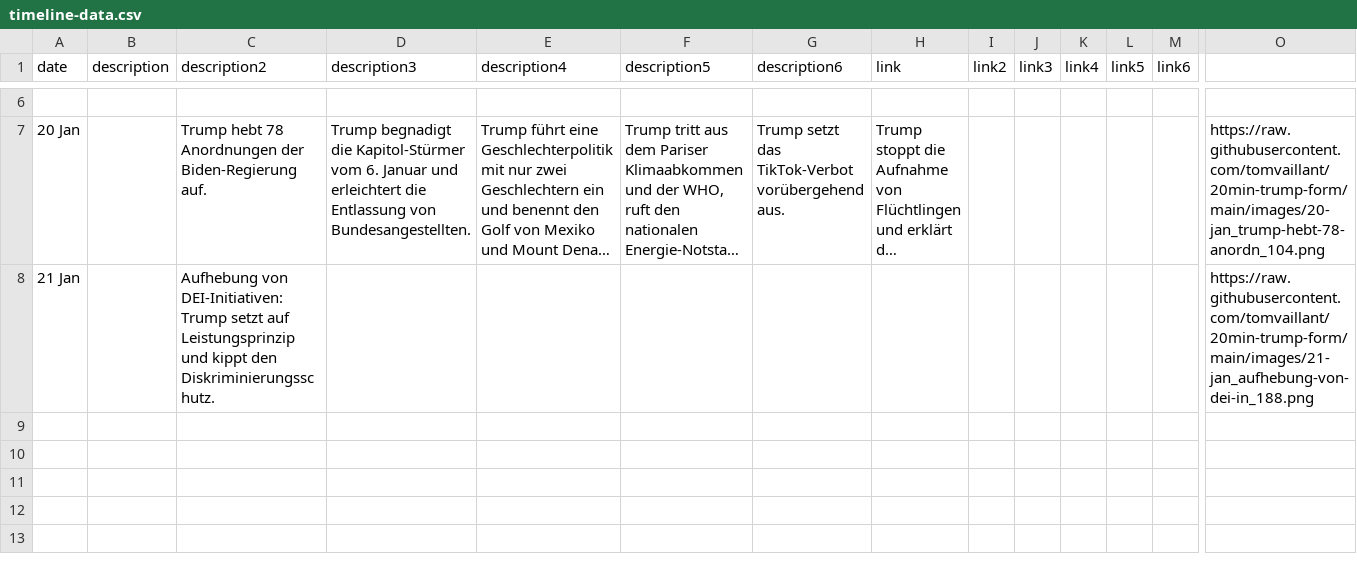
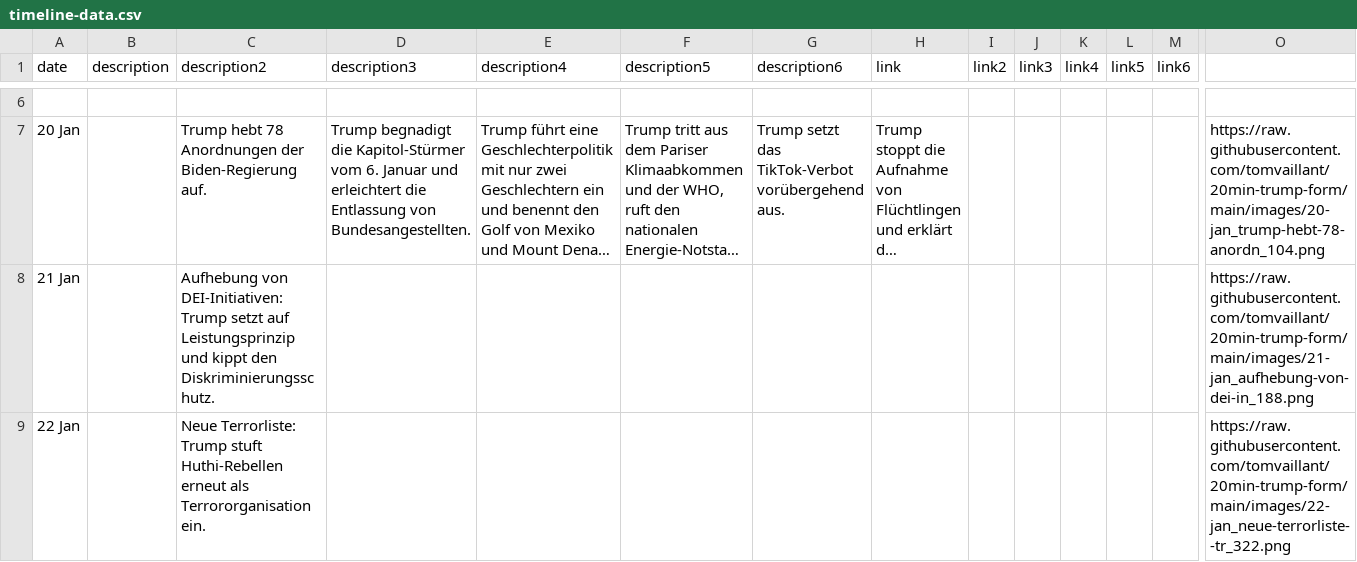
Before and after one commit to tomvaillant/20min-trump-form, a CSV file: timeline-data.csv, drawn as a sheet; only a part is shown, gaps mark what is left out; long unchanged cells end in …; rows hold the shown columns only; the diff names each change by its address in the sheet, - before the commit and + after, or states it on an @@ line.

Commit message:
Add timeline entry: 22 Jan

```diff
--- a/timeline-data.csv
+++ b/timeline-data.csv
+row 9: 22 Jan |  | Neue Terrorliste: Trump stuft Huthi-Rebellen erneut als Terrororganisation ein. |  |  |  |  |  |  |  |  |  |  | https://raw.githubusercontent.com/tomvaillant/20min-trump-form/main/images/22-jan_neue-terrorliste--tr_322.png
```
